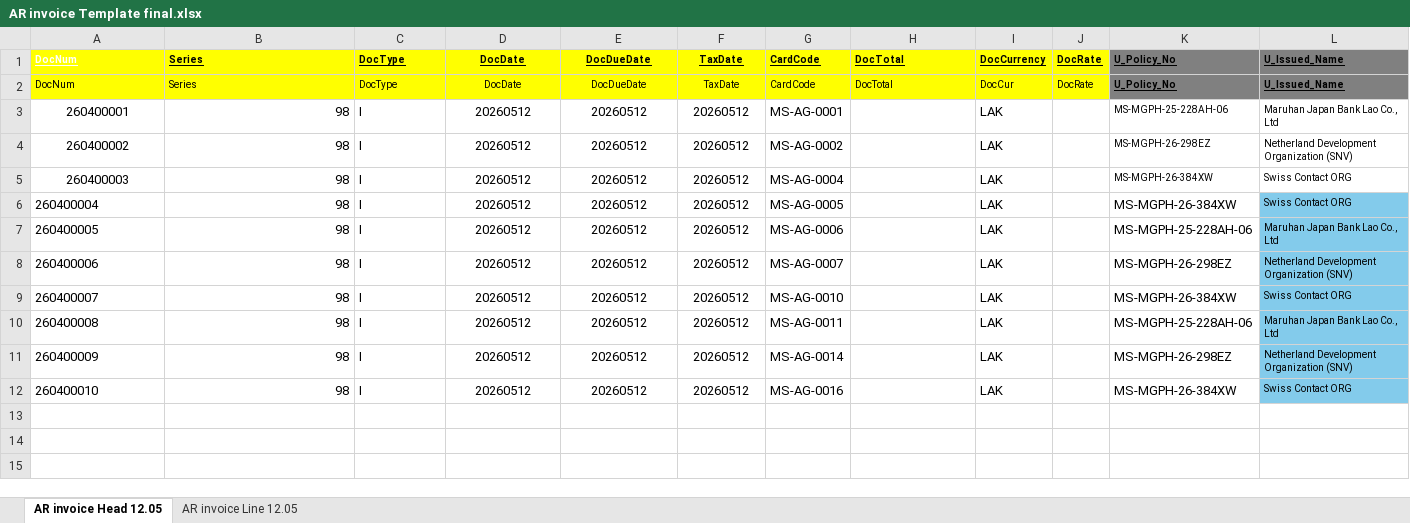
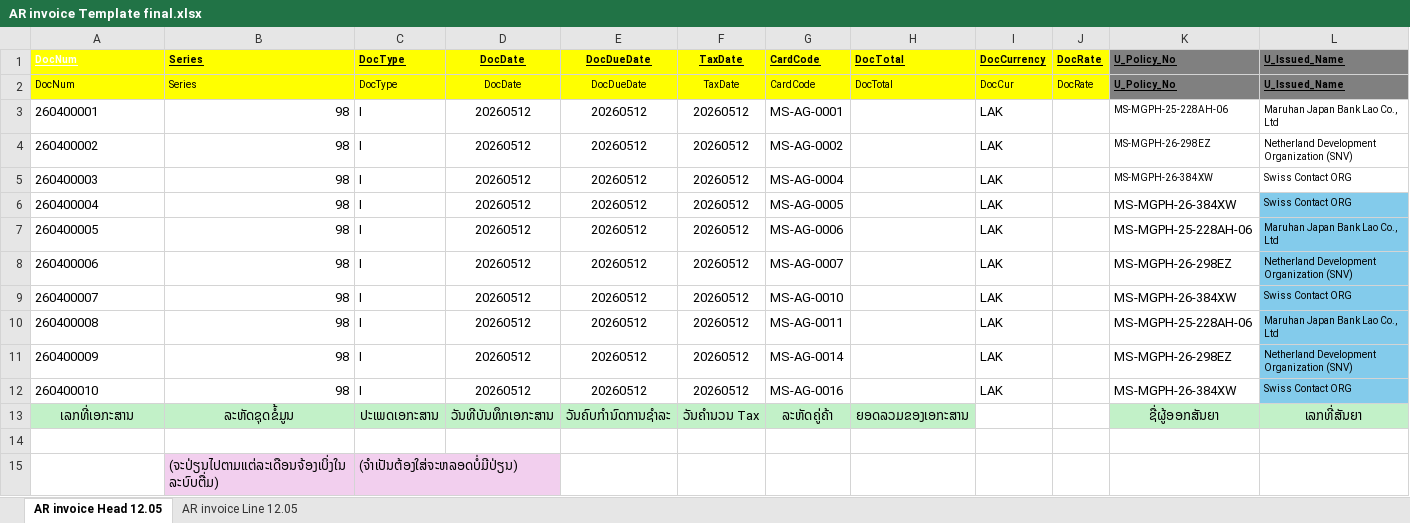
Before and after one commit to Annie-1908/MSIGSX, an Excel workbook: AR/AR invoice Template final.xlsx, sheet AR invoice Head 12.05, drawn as a sheet; values as stored, in another font and other column widths than the file's, no borders; conditional formats not drawn; the diff names each change by its address in the sheet, - before the commit and + after, or states it on an @@ line.

```diff
--- a/AR/AR invoice Template final.xlsx (sheet AR invoice Head 12.05)
+++ b/AR/AR invoice Template final.xlsx (sheet AR invoice Head 12.05)
-A3:A5 alignment: center
+A3:A5 alignment: left
+row 13: ເລກທີ່ເອກະສານ | ລະຫັດຊຸດຂໍ້ມູນ | ປະເພດເອກະສານ | ວັນທີບັນທຶກເອກະສານ | ວັນຄົບກຳນົດການຊຳລະ | ວັນຄຳນວນ Tax | ລະຫັດຄູ່ຄ້າ | ຍອດລວມຂອງເອກະສານ |  |  | ຊື່ຜູ້ອອກສັນຍາ | ເລກທີ່ສັນຍາ
+row 14: (empty)
+row 15:  | (ຈະປ່ຽນໄປຕາມແຕ່ລະເດືອນຈ້ອງເບິ່ງໃນລະບົບຕື່ມ) | (ຈຳເປັນຕ້ອງໃສ່ຈະຫລອດບໍ່ມີປ່ຽນ)
```
Also changed, not shown: AP/AP Template.xlsx, 2 other files.
